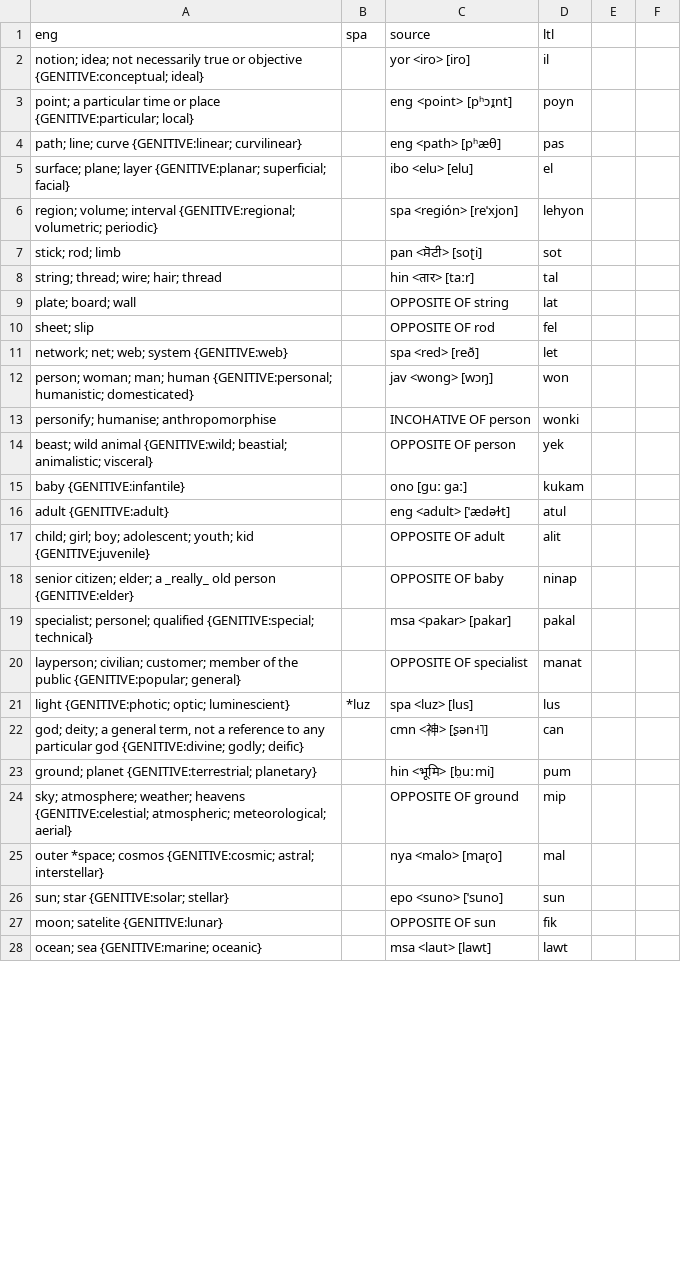
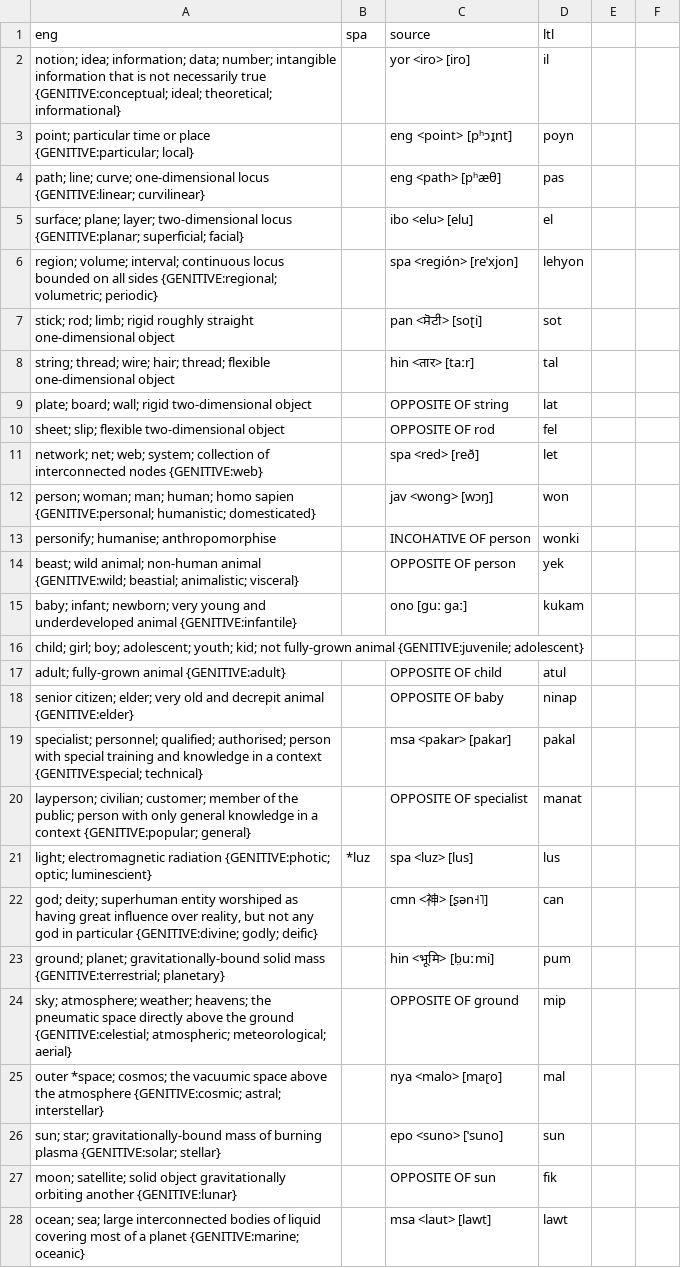
Before and after one commit to jkunimune/Djastiz, a CSV file: src/words/noun.csv, drawn as a sheet; only a part is shown; the diff covers the shown part only.

Commit message:
What do you meme?
I added definitions to most of my nouns. It was unfair that verbs had English definitions and nouns did not. Now everything has an unnecessary amount of detail.

```diff
--- a/src/words/noun.csv
+++ b/src/words/noun.csv
@@ -1,28 +1,28 @@
 eng,spa,source,ltl
-notion; idea; not necessarily true or objective {GENITIVE:conceptual; ideal},,yor <iro> [iro],il
-point; a particular time or place {GENITIVE:particular; local},,eng <point> [pʰɔɪ̯nt],poyn
-path; line; curve {GENITIVE:linear; curvilinear},,eng <path> [pʰæθ],pas
-surface; plane; layer {GENITIVE:planar; superficial; facial},,ibo <elu> [elu],el
-region; volume; interval {GENITIVE:regional; volumetric; periodic},,spa <región> [reˈxjon],lehyon
-stick; rod; limb,,pan <ਸੋਟੀ> [soʈi],sot
-string; thread; wire; hair; thread,,hin <तार> [taːr],tal
-plate; board; wall,,OPPOSITE OF string,lat
-sheet; slip,,OPPOSITE OF rod,fel
-network; net; web; system {GENITIVE:web},,spa <red> [reð],let
-person; woman; man; human {GENITIVE:personal; humanistic; domesticated},,jav <wong> [wɔŋ],won
+notion; idea; information; data; number; intangible information that is not necessarily true {GENITIVE:conceptual; ideal; theoretical; informational},,yor <iro> [iro],il
+point; particular time or place {GENITIVE:particular; local},,eng <point> [pʰɔɪ̯nt],poyn
+path; line; curve; one-dimensional locus {GENITIVE:linear; curvilinear},,eng <path> [pʰæθ],pas
+surface; plane; layer; two-dimensional locus {GENITIVE:planar; superficial; facial},,ibo <elu> [elu],el
+region; volume; interval; continuous locus bounded on all sides {GENITIVE:regional; volumetric; periodic},,spa <región> [reˈxjon],lehyon
+stick; rod; limb; rigid roughly straight one-dimensional object,,pan <ਸੋਟੀ> [soʈi],sot
+string; thread; wire; hair; thread; flexible one-dimensional object,,hin <तार> [taːr],tal
+plate; board; wall; rigid two-dimensional object,,OPPOSITE OF string,lat
+sheet; slip; flexible two-dimensional object,,OPPOSITE OF rod,fel
+network; net; web; system; collection of interconnected nodes {GENITIVE:web},,spa <red> [reð],let
+person; woman; man; human; homo sapien {GENITIVE:personal; humanistic; domesticated},,jav <wong> [wɔŋ],won
 personify; humanise; anthropomorphise,,INCOHATIVE OF person,wonki
-beast; wild animal {GENITIVE:wild; beastial; animalistic; visceral},,OPPOSITE OF person,yek
-baby {GENITIVE:infantile},,ono [ɡuː ɡaː],kukam
-adult {GENITIVE:adult},,eng <adult> [ˈædəɫt],atul
-child; girl; boy; adolescent; youth; kid {GENITIVE:juvenile},,OPPOSITE OF adult,alit
-senior citizen; elder; a _really_ old person {GENITIVE:elder},,OPPOSITE OF baby,ninap
-specialist; personel; qualified {GENITIVE:special; technical},,msa <pakar> [pakar],pakal
-layperson; civilian; customer; member of the public {GENITIVE:popular; general},,OPPOSITE OF specialist,manat
-light {GENITIVE:photic; optic; luminescient},*luz,spa <luz> [lus],lus
-"god; deity; a general term, not a reference to any particular god {GENITIVE:divine; godly; deific}",,cmn <神> [ʂən˧˥],can
-ground; planet {GENITIVE:terrestrial; planetary},,hin <भूमि> [b̤uːmi],pum
-sky; atmosphere; weather; heavens {GENITIVE:celestial; atmospheric; meteorological; aerial},,OPPOSITE OF ground,mip
-outer *space; cosmos {GENITIVE:cosmic; astral; interstellar},,nya <malo> [maɽo],mal
-sun; star {GENITIVE:solar; stellar},,epo <suno> [ˈsuno],sun
-moon; satelite {GENITIVE:lunar},,OPPOSITE OF sun,fik
-ocean; sea {GENITIVE:marine; oceanic},,msa <laut> [lawt],lawt
+beast; wild animal; non-human animal {GENITIVE:wild; beastial; animalistic; visceral},,OPPOSITE OF person,yek
+baby; infant; newborn; very young and underdeveloped animal {GENITIVE:infantile},,ono [ɡuː ɡaː],kukam
+child; girl; boy; adolescent; youth; kid; not fully-grown animal {GENITIVE:juvenile; adolescent},,,
+adult; fully-grown animal {GENITIVE:adult},,OPPOSITE OF child,atul
+senior citizen; elder; very old and decrepit animal {GENITIVE:elder},,OPPOSITE OF baby,ninap
+specialist; personnel; qualified; authorised; person with special training and knowledge in a context {GENITIVE:special; technical},,msa <pakar> [pakar],pakal
+layperson; civilian; customer; member of the public; person with only general knowledge in a context {GENITIVE:popular; general},,OPPOSITE OF specialist,manat
+light; electromagnetic radiation {GENITIVE:photic; optic; luminescient},*luz,spa <luz> [lus],lus
+"god; deity; superhuman entity worshiped as having great influence over reality, but not any god in particular {GENITIVE:divine; godly; deific}",,cmn <神> [ʂən˧˥],can
+ground; planet; gravitationally-bound solid mass {GENITIVE:terrestrial; planetary},,hin <भूमि> [b̤uːmi],pum
+sky; atmosphere; weather; heavens; the pneumatic space directly above the ground {GENITIVE:celestial; atmospheric; meteorological; aerial},,OPPOSITE OF ground,mip
+outer *space; cosmos; the vacuumic space above the atmosphere {GENITIVE:cosmic; astral; interstellar},,nya <malo> [maɽo],mal
+sun; star; gravitationally-bound mass of burning plasma {GENITIVE:solar; stellar},,epo <suno> [ˈsuno],sun
+moon; satellite; solid object gravitationally orbiting another {GENITIVE:lunar},,OPPOSITE OF sun,fik
+ocean; sea; large interconnected bodies of liquid covering most of a planet {GENITIVE:marine; oceanic},,msa <laut> [lawt],lawt
```
Also changed, not shown: 7 added rows, 28 removed rows, 2 moved rows and 14 edited cells elsewhere in this file, src/words/compound word.csv, src/words/verb.csv.
